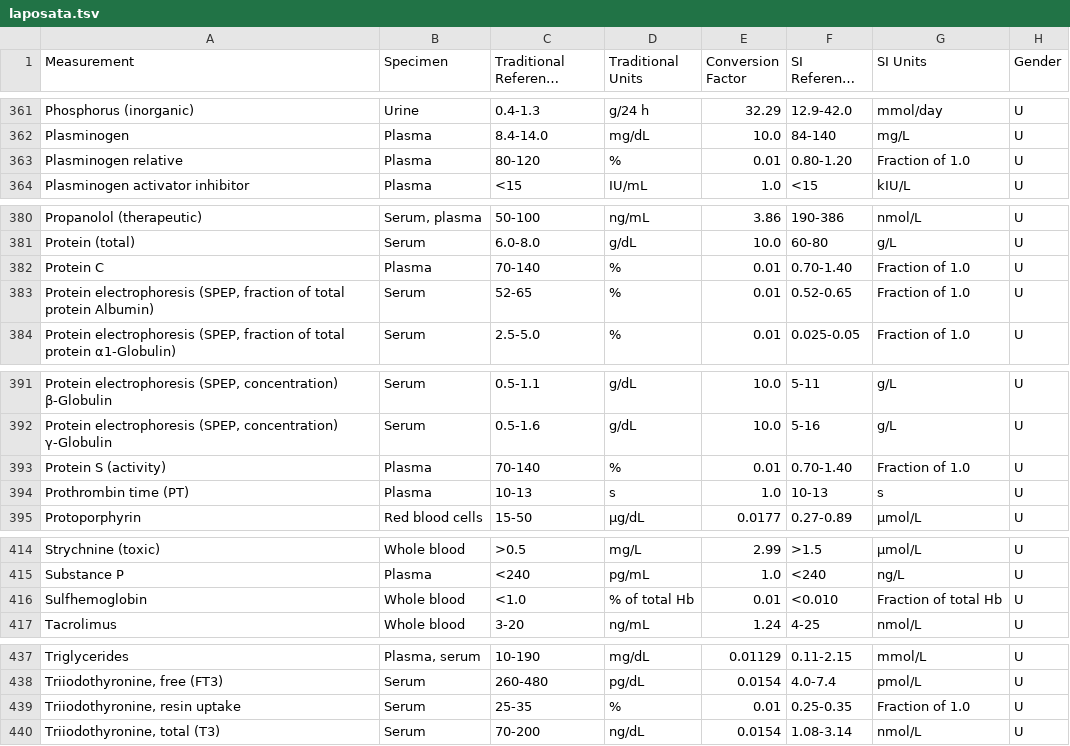
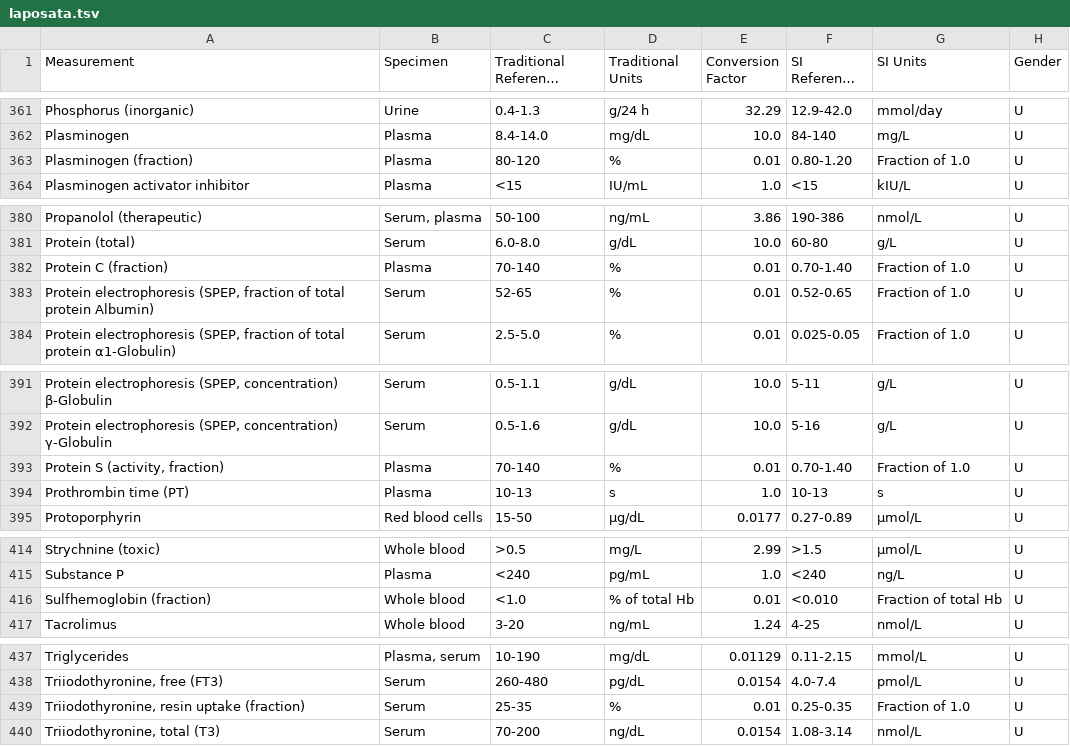
Before and after one commit to theislab/ehrapy, a TSV file: ehrapy/preprocessing/laboratory_reference_tables/laposata.tsv, drawn as a sheet; only a part is shown, gaps mark what is left out; long unchanged cells end in …; the diff covers the shown part only.

Commit message:
drafting qc_lab_measurements
Signed-off-by: zethson <lukas.heumos@posteo.net>

```diff
--- a/ehrapy/preprocessing/laboratory_reference_tables/laposata.tsv
+++ b/ehrapy/preprocessing/laboratory_reference_tables/laposata.tsv
@@ -362,3 +362,3 @@ Phosphorus (inorganic)	Urine	0.4-1.3	g/24 h	32.29	12.9-42.0	mmol/day	U
 Plasminogen	Plasma	8.4-14.0	mg/dL	10.0	84-140	mg/L	U
-Plasminogen relative	Plasma	80-120	%	0.01	0.80-1.20	Fraction of 1.0	U
+Plasminogen (fraction)	Plasma	80-120	%	0.01	0.80-1.20	Fraction of 1.0	U
 Plasminogen activator inhibitor	Plasma	<15	IU/mL	1.0	<15	kIU/L	U
@@ -381,3 +381,3 @@ Propanolol (therapeutic)	Serum, plasma	50-100	ng/mL	3.86	190-386	nmol/L	U
 Protein (total)	Serum	6.0-8.0	g/dL	10.0	60-80	g/L	U
-Protein C	Plasma	70-140	%	0.01	0.70-1.40	Fraction of 1.0	U
+Protein C (fraction)	Plasma	70-140	%	0.01	0.70-1.40	Fraction of 1.0	U
 Protein electrophoresis (SPEP, fraction of total protein Albumin)	Serum	52-65	%	0.01	0.52-0.65	Fraction of 1.0	U
@@ -392,3 +392,3 @@ Protein electrophoresis (SPEP, concentration)   β-Globulin	Serum	0.5-1.1	g/dL	1
 Protein electrophoresis (SPEP, concentration)   γ-Globulin	Serum	0.5-1.6	g/dL	10.0	5-16	g/L	U
-Protein S (activity)	Plasma	70-140	%	0.01	0.70-1.40	Fraction of 1.0	U
+Protein S (activity, fraction)	Plasma	70-140	%	0.01	0.70-1.40	Fraction of 1.0	U
 Prothrombin time (PT)	Plasma	10-13	s	1.0	10-13	s	U
@@ -415,3 +415,3 @@ Strychnine (toxic)	Whole blood	>0.5	mg/L	2.99	>1.5	μmol/L	U
 Substance P	Plasma	<240	pg/mL	1.0	<240	ng/L	U
-Sulfhemoglobin	Whole blood	<1.0	% of total Hb	0.01	<0.010	Fraction of total Hb	U
+Sulfhemoglobin (fraction)	Whole blood	<1.0	% of total Hb	0.01	<0.010	Fraction of total Hb	U
 Tacrolimus	Whole blood	3-20	ng/mL	1.24	4-25	nmol/L	U
@@ -438,3 +438,3 @@ Triglycerides	Plasma, serum	10-190	mg/dL	0.01129	0.11-2.15	mmol/L	U
 Triiodothyronine, free (FT3)	Serum	260-480	pg/dL	0.0154	4.0-7.4	pmol/L	U
-Triiodothyronine, resin uptake	Serum	25-35	%	0.01	0.25-0.35	Fraction of 1.0	U
+Triiodothyronine, resin uptake (fraction)	Serum	25-35	%	0.01	0.25-0.35	Fraction of 1.0	U
 Triiodothyronine, total (T3)	Serum	70-200	ng/dL	0.0154	1.08-3.14	nmol/L	U
```
Also changed, not shown: 29 edited cells elsewhere in this file, 3 other files.
